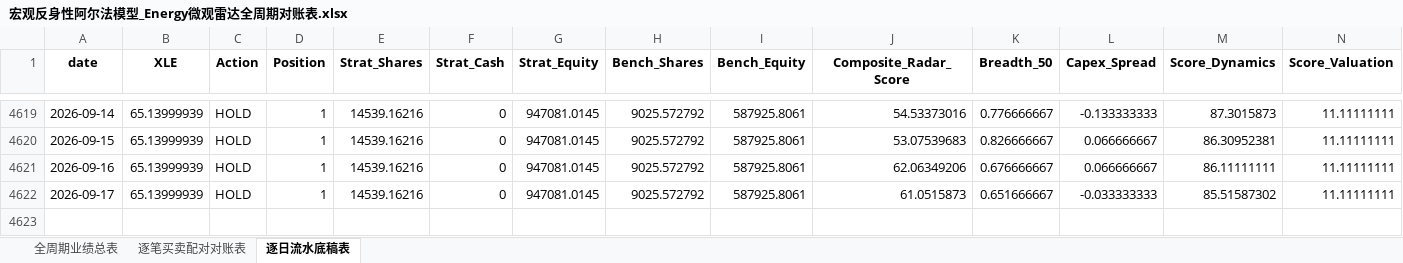
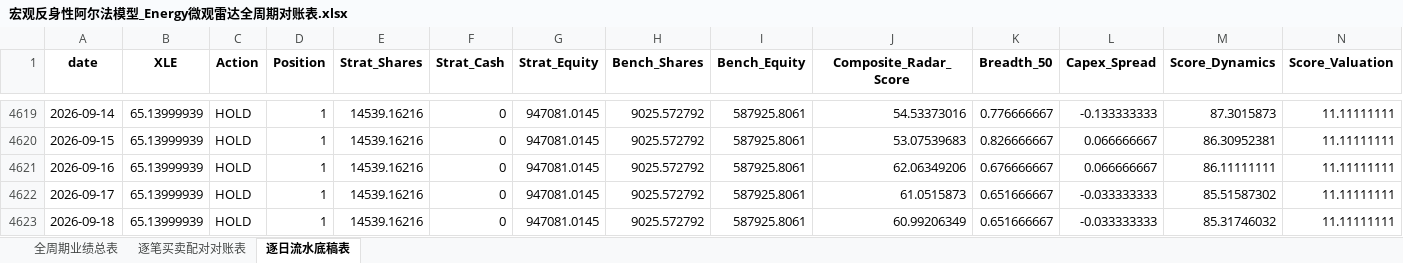
Before and after one commit to JiananZhao/html, an Excel workbook: 宏观反身性阿尔法模型_Energy微观雷达全周期对账表.xlsx, sheet 逐日流水底稿表, drawn as a sheet; only a part is shown, gaps mark what is left out; values as stored, in another font and other column widths than the file's, no borders; rows hold the shown columns only; the diff names each change by its address in the sheet, - before the commit and + after, or states it on an @@ line.

Commit message:
Refactor: P1-A Macro Model Migration using SharedExecutor and UnitizedAccount

```diff
--- a/宏观反身性阿尔法模型_Energy微观雷达全周期对账表.xlsx (sheet 逐日流水底稿表)
+++ b/宏观反身性阿尔法模型_Energy微观雷达全周期对账表.xlsx (sheet 逐日流水底稿表)
+row 4623: 2026-09-18 | 65.13999939 | HOLD | 1 | 14539.16216 | 0 | 947081.0145 | 9025.572792 | 587925.8061 | 60.99206349 | 0.651666667 | -0.033333333 | 85.31746032 | 11.11111111
```
Also changed, not shown: 宏观反身性阿尔法模型_IGV微观雷达全周期对账表.xlsx, 宏观反身性阿尔法模型_KRE微观雷达全周期对账表.xlsx, 17 other files.
